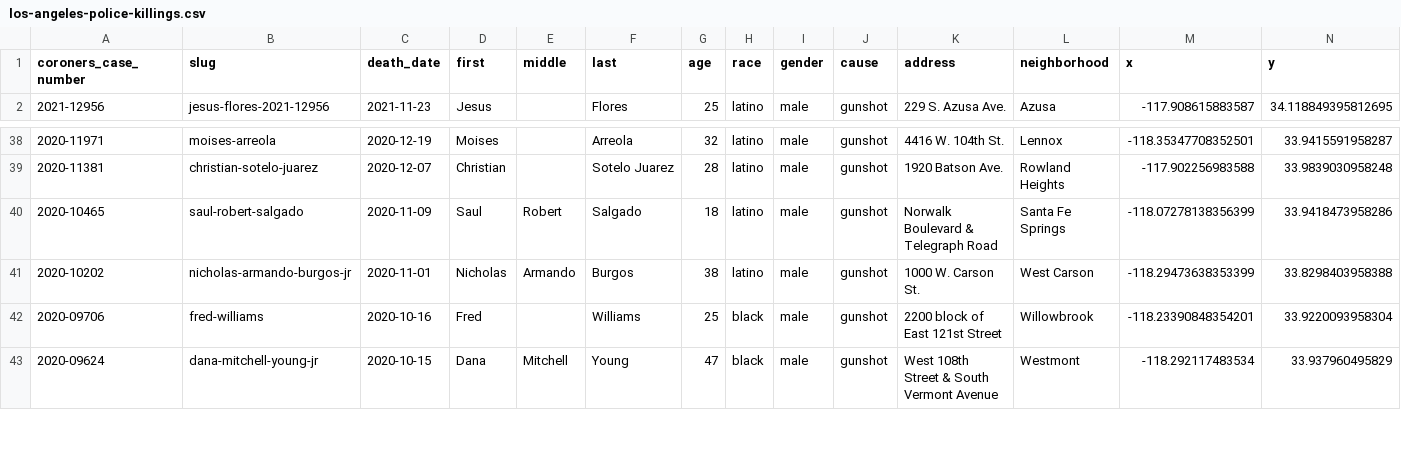
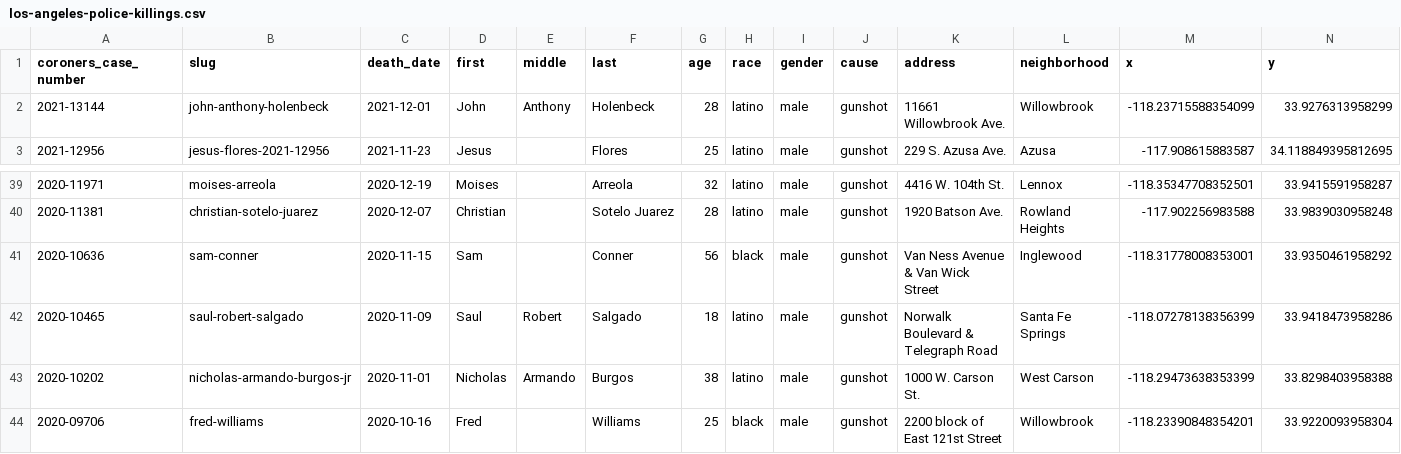
Before and after one commit to datadesk/los-angeles-police-killings-data, a CSV file: los-angeles-police-killings.csv, drawn as a sheet; only a part is shown, gaps mark what is left out; the shorter side is filled out with more unchanged rows.

```diff
--- a/los-angeles-police-killings.csv
+++ b/los-angeles-police-killings.csv
@@ -1,2 +1,3 @@
 coroners_case_number,slug,death_date,first,middle,last,age,race,gender,cause,address,neighborhood,x,y
+2021-13144,john-anthony-holenbeck,2021-12-01,John,Anthony,Holenbeck,28,latino,male,gunshot,11661 Willowbrook Ave.,Willowbrook,-118.23715588354099,33.9276313958299
 2021-12956,jesus-flores-2021-12956,2021-11-23,Jesus,,Flores,25,latino,male,gunshot,229 S. Azusa Ave.,Azusa,-117.908615883587,34.118849395812695
@@ -39,2 +40,3 @@ coroners_case_number,slug,death_date,first,middle,last,age,race,gender,cause,add
 2020-11381,christian-sotelo-juarez,2020-12-07,Christian,,Sotelo Juarez,28,latino,male,gunshot,1920 Batson Ave.,Rowland Heights,-117.902256983588,33.9839030958248
+2020-10636,sam-conner,2020-11-15,Sam,,Conner,56,black,male,gunshot,Van Ness Avenue & Van Wick Street,Inglewood,-118.31778008353001,33.9350461958292
 2020-10465,saul-robert-salgado,2020-11-09,Saul,Robert,Salgado,18,latino,male,gunshot,Norwalk Boulevard & Telegraph Road,Santa Fe Springs,-118.07278138356399,33.9418473958286
```
